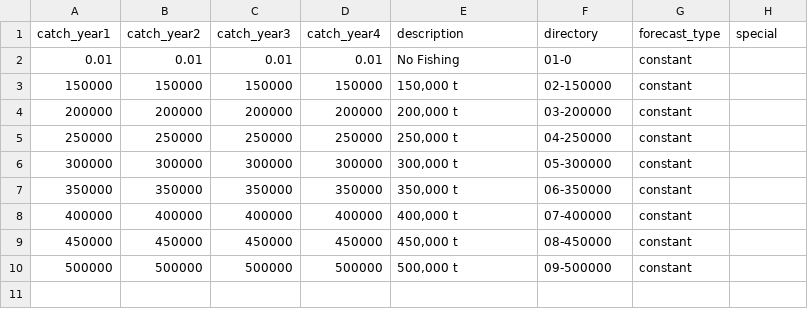
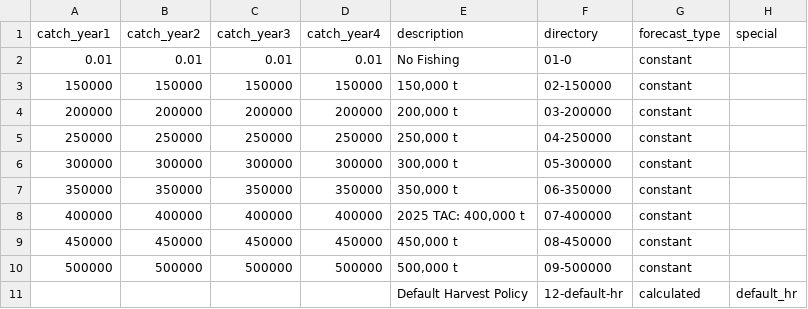
Before and after one commit to pacific-hake/hake-assessment, a CSV file: doc-catch-proj/forecast-descriptions.csv, drawn as a sheet.

Commit message:
Update forecast descriptions for 2026 - include default catch and 2025 TAC

```diff
--- a/doc-catch-proj/forecast-descriptions.csv
+++ b/doc-catch-proj/forecast-descriptions.csv
@@ -7,4 +7,5 @@ catch_year1,catch_year2,catch_year3,catch_year4,description,directory,forecast_t
 350000,350000,350000,350000,"350,000 t",06-350000,constant,
-400000,400000,400000,400000,"400,000 t",07-400000,constant,
+400000,400000,400000,400000,"2025 TAC: 400,000 t",07-400000,constant,
 450000,450000,450000,450000,"450,000 t",08-450000,constant,
 500000,500000,500000,500000,"500,000 t",09-500000,constant,
+,,,,Default Harvest Policy,12-default-hr, calculated,default_hr
```
